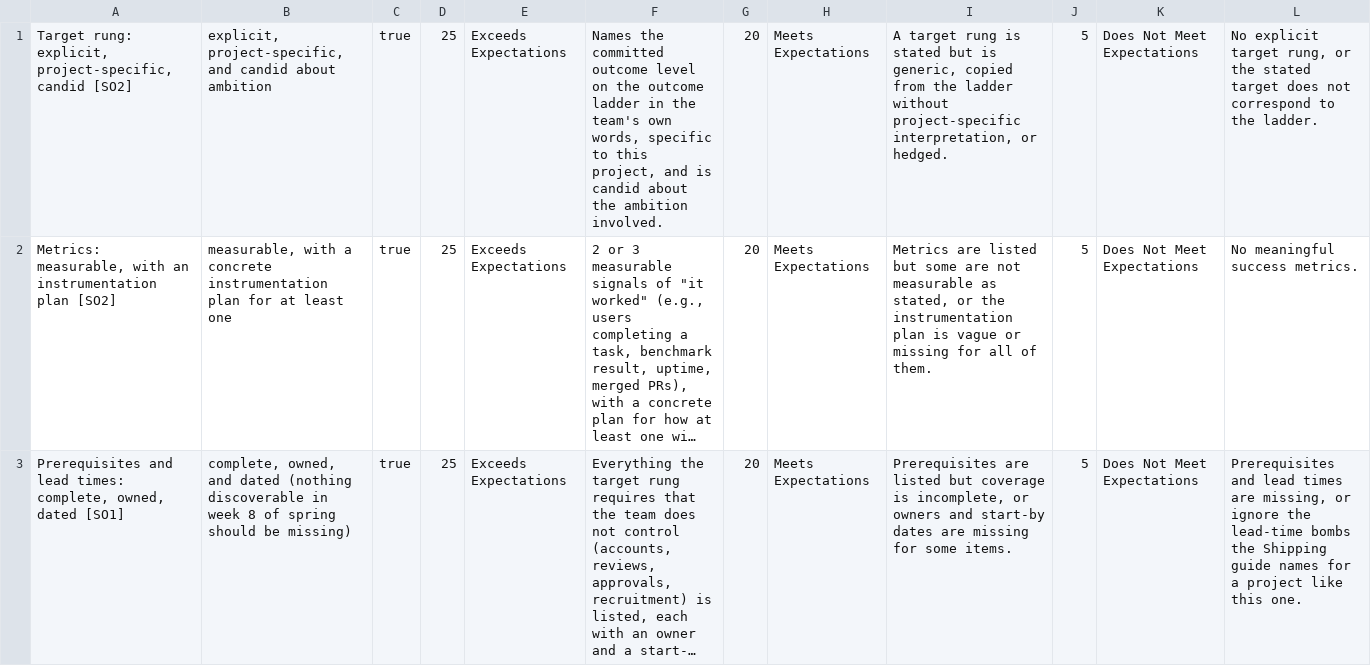
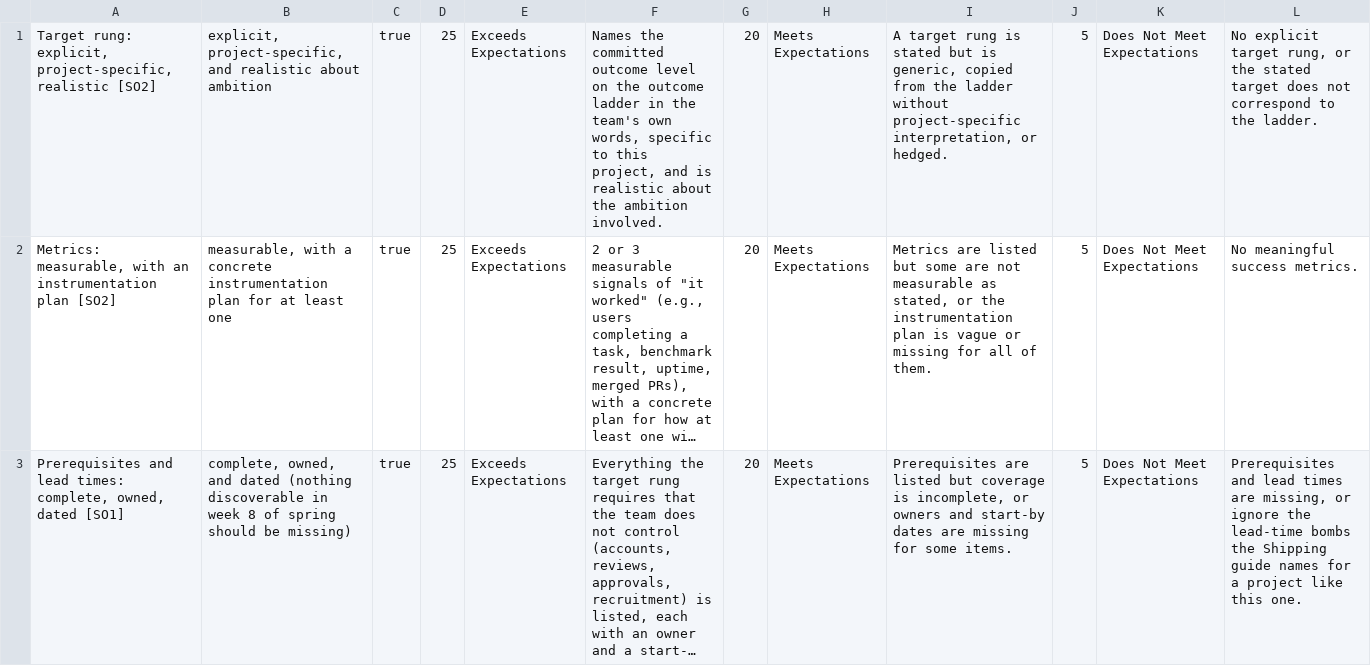
Before and after one commit to adulbrich/cs-capstone-handbook, a TSV file: canvas/assignments/definition-of-shipped/definition-of-shipped-rubric-details.tsv, drawn as a sheet; only a part is shown; long unchanged cells end in …; the diff names each change by its address in the sheet, - before the commit and + after, or states it on an @@ line.

```diff
--- a/canvas/assignments/definition-of-shipped/definition-of-shipped-rubric-details.tsv
+++ b/canvas/assignments/definition-of-shipped/definition-of-shipped-rubric-details.tsv
-A1: …explicit, project-specific, candid [SO2]
+A1: …explicit, project-specific, realistic [SO2]
-B1: …project-specific, and candid about ambition
+B1: …project-specific, and realistic about ambition
-F1: …and is candid about the…
+F1: …and is realistic about the…
```
Also changed, not shown: 14 other files.
